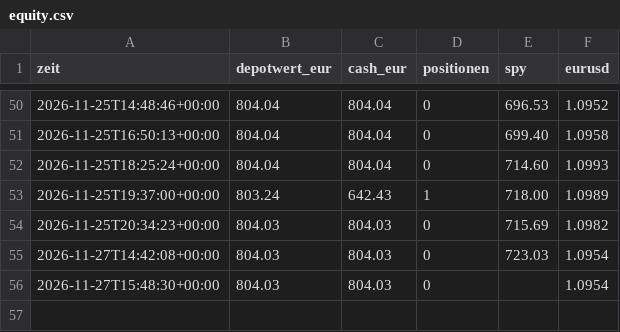
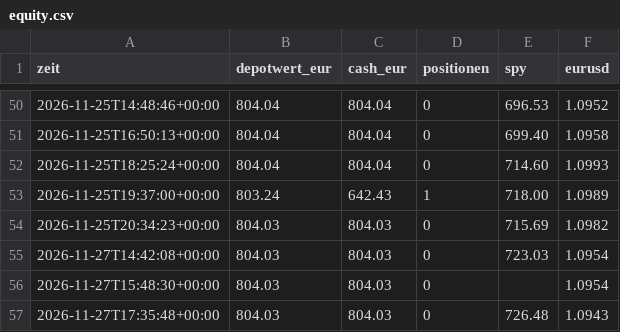
Before and after one commit to tomschmidt872/trader-bot, a CSV file: docs/data/event/equity.csv, drawn as a sheet; only a part is shown, gaps mark what is left out; the diff names each change by its address in the sheet, - before the commit and + after, or states it on an @@ line.

```diff
--- a/docs/data/event/equity.csv
+++ b/docs/data/event/equity.csv
+row 57: 2026-11-27T17:35:48+00:00 | 804.03 | 804.03 | 0 | 726.48 | 1.0943
```
Also changed, not shown: docs/data/equity.csv, trader/sim/equity.csv, 13 other files.
